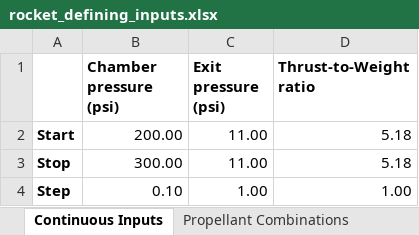
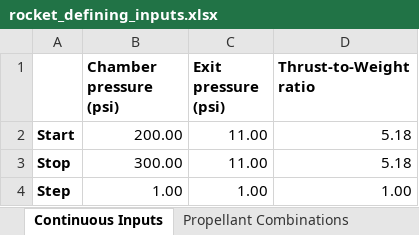
Before and after one commit to Purdue-Space-Program/PSPL_Rocket_4_Sizing, an Excel workbook: data/inputs/rocket_defining_inputs.xlsx, sheet Continuous Inputs, drawn as a sheet; values as stored, in another font and other column widths than the file's, no borders; the diff names each change by its address in the sheet, - before the commit and + after, or states it on an @@ line.

```diff
--- a/data/inputs/rocket_defining_inputs.xlsx (sheet Continuous Inputs)
+++ b/data/inputs/rocket_defining_inputs.xlsx (sheet Continuous Inputs)
-B4 (Chamber pressure (psi)): 0.10
+B4 (Chamber pressure (psi)): 1.00
```
Also changed, not shown: 1 other file.
